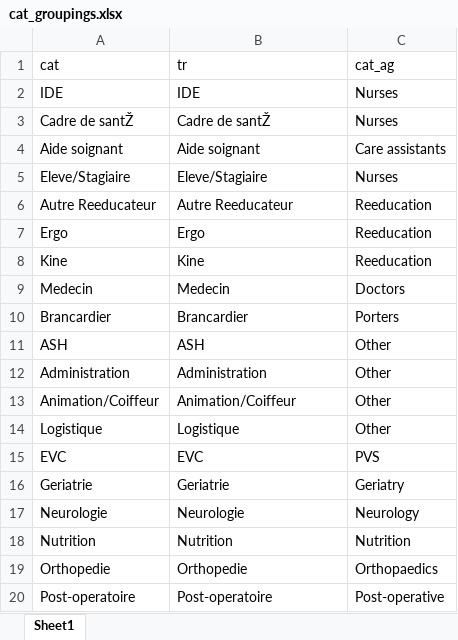
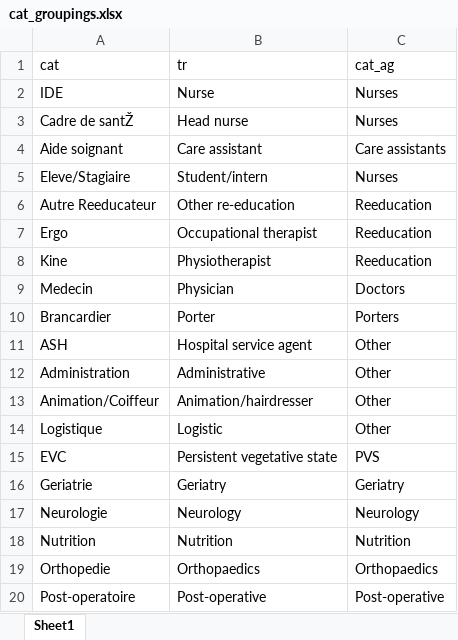
Before and after one commit to qleclerc/network_algorithm, an Excel workbook: data/cat_groupings.xlsx, sheet Sheet1, drawn as a sheet; values as stored, in another font and other column widths than the file's, no borders; the diff names each change by its address in the sheet, - before the commit and + after, or states it on an @@ line.

```diff
--- a/data/cat_groupings.xlsx (sheet Sheet1)
+++ b/data/cat_groupings.xlsx (sheet Sheet1)
-B2 (tr): IDE
+B2 (tr): Nurse
-B3 (tr): Cadre de santŽ
+B3 (tr): Head nurse
-B4 (tr): Aide soignant
+B4 (tr): Care assistant
-B5 (tr): Eleve/Stagiaire
+B5 (tr): Student/intern
-B6 (tr): Autre Reeducateur
+B6 (tr): Other re-education
-B7 (tr): Ergo
+B7 (tr): Occupational therapist
-B8 (tr): Kine
+B8 (tr): Physiotherapist
-B9 (tr): Medecin
+B9 (tr): Physician
-B10 (tr): Brancardier
+B10 (tr): Porter
-B11 (tr): ASH
+B11 (tr): Hospital service agent
-B12 (tr): Administration
+B12 (tr): Administrative
-B13 (tr): Animation/Coiffeur
+B13 (tr): Animation/hairdresser
-B14 (tr): Logistique
+B14 (tr): Logistic
-B15 (tr): EVC
+B15 (tr): Persistent vegetative state
-B16 (tr): Geriatrie
+B16 (tr): Geriatry
-B17 (tr): Neurologie
+B17 (tr): Neurology
-B19 (tr): Orthopedie
+B19 (tr): Orthopaedics
-B20 (tr): Post-operatoire
+B20 (tr): Post-operative
```
Also changed, not shown: 18 other files.
